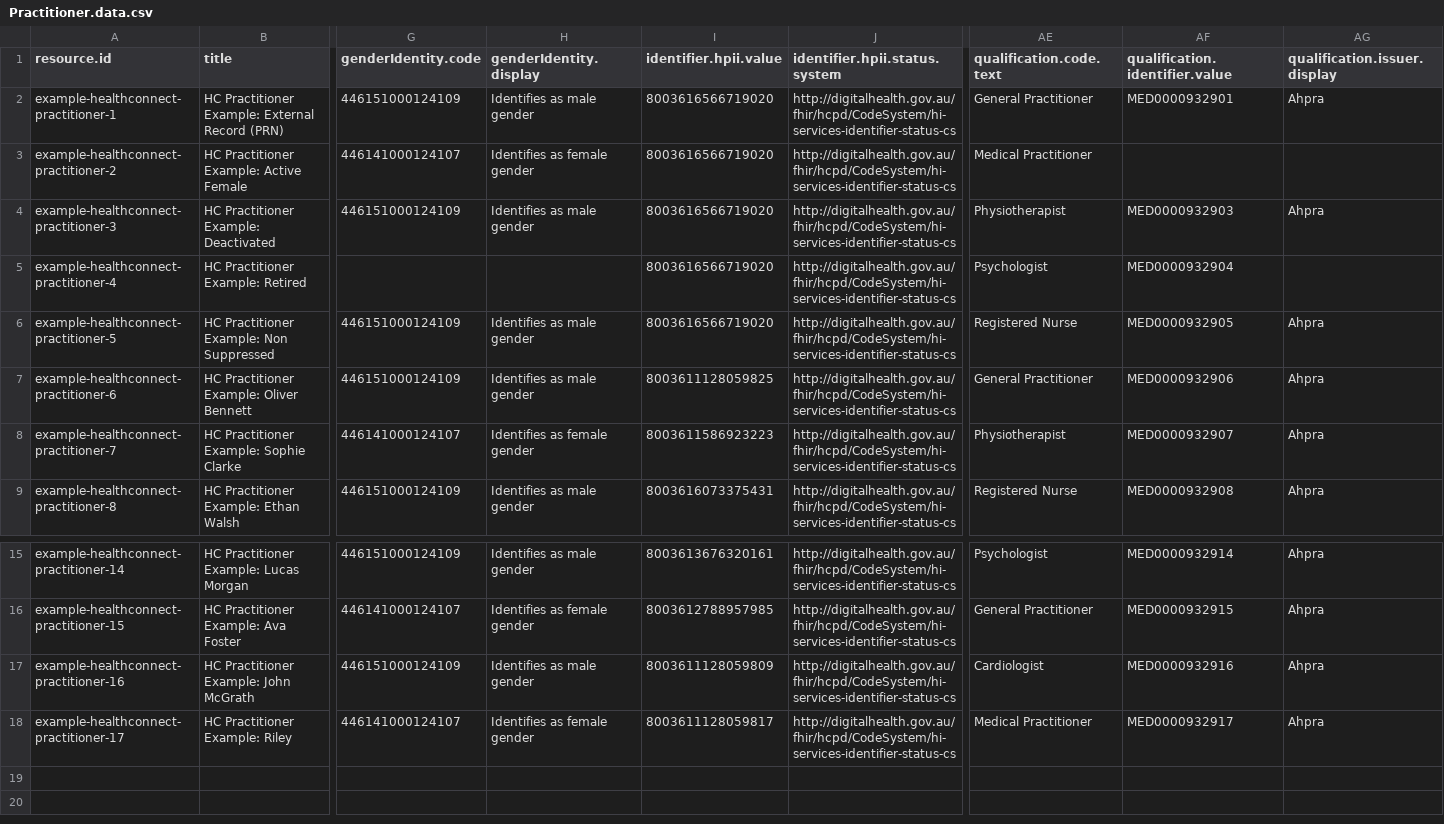
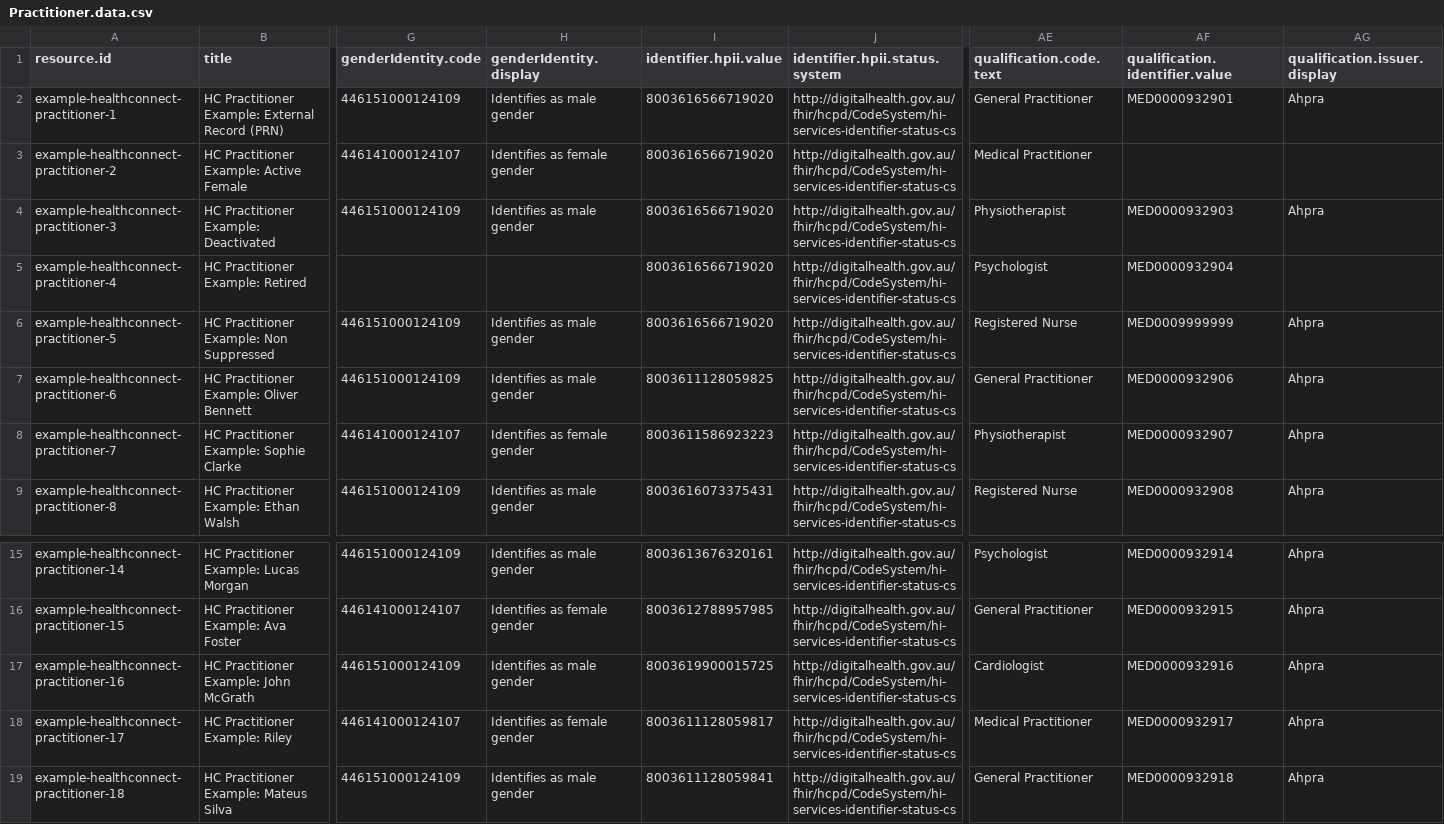
Before and after one commit to steveswinsburg/fhir-test-data-generator, a CSV file: input/hcpd-26.0.0/Practitioner.data.csv, drawn as a sheet; only a part is shown, gaps mark what is left out; rows hold the shown columns only; the diff names each change by its address in the sheet, - before the commit and + after, or states it on an @@ line.

```diff
--- a/input/hcpd-26.0.0/Practitioner.data.csv
+++ b/input/hcpd-26.0.0/Practitioner.data.csv
-AF6 (qualification.identifier.value): MED0000932905
+AF6 (qualification.identifier.value): MED0009999999
-I17 (identifier.hpii.value): 8003611128059809
+I17 (identifier.hpii.value): 8003619900015725
+row 19: example-healthconnect-practitioner-18 | HC Practitioner Example: Mateus Silva | 446151000124109 | Identifies as male gender | 8003611128059841 | http://digitalhealth.gov.au/fhir/hcpd/CodeSystem/hi-services-identifier-status-cs | General Practitioner | MED0000932918 | Ahpra
```
Also changed, not shown: input/hcpd-26.0.0/Endpoint.data.csv, input/hcpd-26.0.0/HealthcareService.data.csv, 3 other files.
